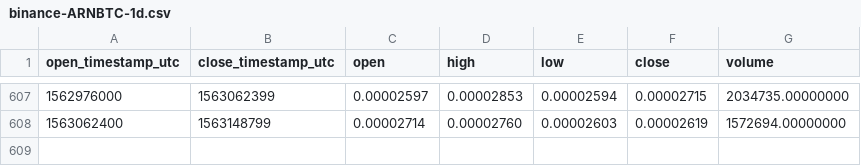
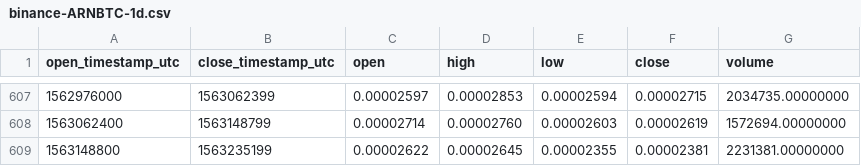
Before and after one commit to cryptobigbro/binance-ARNBTC, a CSV file: binance-ARNBTC-1d.csv, drawn as a sheet; only a part is shown, gaps mark what is left out.

Commit message:
Update OHLCV data.

```diff
--- a/binance-ARNBTC-1d.csv
+++ b/binance-ARNBTC-1d.csv
@@ -608 +608,2 @@ open_timestamp_utc,close_timestamp_utc,open,high,low,close,volume
 1563062400,1563148799,0.00002714,0.00002760,0.00002603,0.00002619,1572694.00000000
+1563148800,1563235199,0.00002622,0.00002645,0.00002355,0.00002381,2231381.00000000
```
Also changed, not shown: 1 other file.
